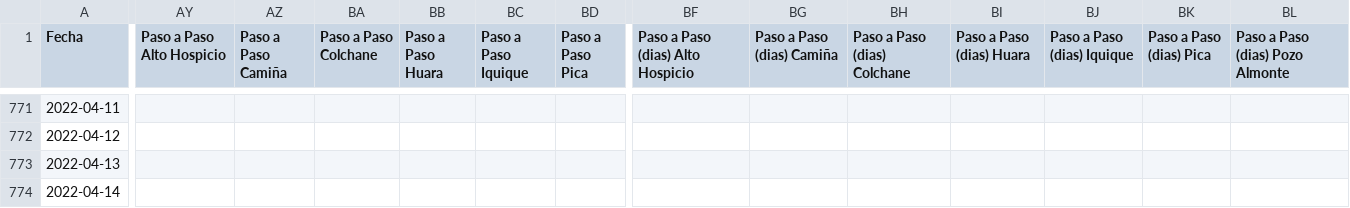
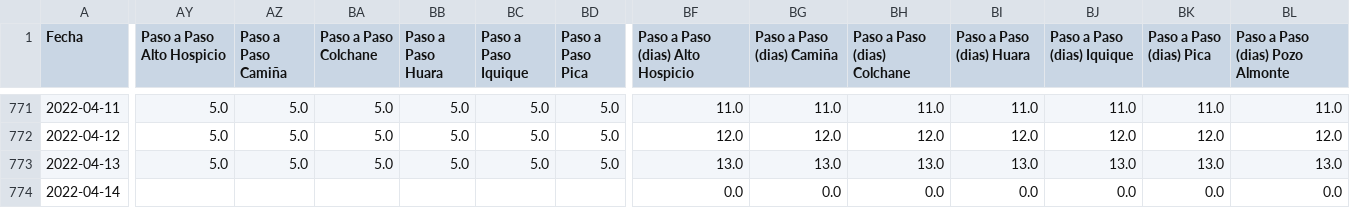
Before and after one commit to pandemiaventana/pandemiaventana, a CSV file: out/site/csv/numeralab.csv, drawn as a sheet; only a part is shown, gaps mark what is left out; the diff covers the shown part only; the diff names each change by its address in the sheet, - before the commit and + after, or states it on an @@ line.

```diff
--- a/out/site/csv/numeralab.csv
+++ b/out/site/csv/numeralab.csv
-AY771:AY773 (Paso a Paso Alto Hospicio): (empty)
+AY771:AY773 (Paso a Paso Alto Hospicio): 5.0
-AZ771:AZ773 (Paso a Paso Camiña): (empty)
+AZ771:AZ773 (Paso a Paso Camiña): 5.0
-BA771:BA773 (Paso a Paso Colchane): (empty)
+BA771:BA773 (Paso a Paso Colchane): 5.0
-BB771:BB773 (Paso a Paso Huara): (empty)
+BB771:BB773 (Paso a Paso Huara): 5.0
-BC771:BC773 (Paso a Paso Iquique): (empty)
+BC771:BC773 (Paso a Paso Iquique): 5.0
-BD771:BD773 (Paso a Paso Pica): (empty)
+BD771:BD773 (Paso a Paso Pica): 5.0
-BF771 (Paso a Paso (dias) Alto Hospicio): (empty)
+BF771 (Paso a Paso (dias) Alto Hospicio): 11.0
-BG771 (Paso a Paso (dias) Camiña): (empty)
+BG771 (Paso a Paso (dias) Camiña): 11.0
-BH771 (Paso a Paso (dias) Colchane): (empty)
+BH771 (Paso a Paso (dias) Colchane): 11.0
-BI771 (Paso a Paso (dias) Huara): (empty)
+BI771 (Paso a Paso (dias) Huara): 11.0
-BJ771 (Paso a Paso (dias) Iquique): (empty)
+BJ771 (Paso a Paso (dias) Iquique): 11.0
-BK771 (Paso a Paso (dias) Pica): (empty)
+BK771 (Paso a Paso (dias) Pica): 11.0
-BL771 (Paso a Paso (dias) Pozo Almonte): (empty)
+BL771 (Paso a Paso (dias) Pozo Almonte): 11.0
-BF772 (Paso a Paso (dias) Alto Hospicio): (empty)
+BF772 (Paso a Paso (dias) Alto Hospicio): 12.0
-BG772 (Paso a Paso (dias) Camiña): (empty)
+BG772 (Paso a Paso (dias) Camiña): 12.0
-BH772 (Paso a Paso (dias) Colchane): (empty)
+BH772 (Paso a Paso (dias) Colchane): 12.0
-BI772 (Paso a Paso (dias) Huara): (empty)
+BI772 (Paso a Paso (dias) Huara): 12.0
-BJ772 (Paso a Paso (dias) Iquique): (empty)
+BJ772 (Paso a Paso (dias) Iquique): 12.0
-BK772 (Paso a Paso (dias) Pica): (empty)
+BK772 (Paso a Paso (dias) Pica): 12.0
-BL772 (Paso a Paso (dias) Pozo Almonte): (empty)
+BL772 (Paso a Paso (dias) Pozo Almonte): 12.0
-BF773 (Paso a Paso (dias) Alto Hospicio): (empty)
+BF773 (Paso a Paso (dias) Alto Hospicio): 13.0
-BG773 (Paso a Paso (dias) Camiña): (empty)
+BG773 (Paso a Paso (dias) Camiña): 13.0
-BH773 (Paso a Paso (dias) Colchane): (empty)
+BH773 (Paso a Paso (dias) Colchane): 13.0
-BI773 (Paso a Paso (dias) Huara): (empty)
+BI773 (Paso a Paso (dias) Huara): 13.0
-BJ773 (Paso a Paso (dias) Iquique): (empty)
+BJ773 (Paso a Paso (dias) Iquique): 13.0
-BK773 (Paso a Paso (dias) Pica): (empty)
+BK773 (Paso a Paso (dias) Pica): 13.0
-BL773 (Paso a Paso (dias) Pozo Almonte): (empty)
+BL773 (Paso a Paso (dias) Pozo Almonte): 13.0
-BF774 (Paso a Paso (dias) Alto Hospicio): (empty)
+BF774 (Paso a Paso (dias) Alto Hospicio): 0.0
-BG774 (Paso a Paso (dias) Camiña): (empty)
+BG774 (Paso a Paso (dias) Camiña): 0.0
-BH774 (Paso a Paso (dias) Colchane): (empty)
+BH774 (Paso a Paso (dias) Colchane): 0.0
-BI774 (Paso a Paso (dias) Huara): (empty)
+BI774 (Paso a Paso (dias) Huara): 0.0
-BJ774 (Paso a Paso (dias) Iquique): (empty)
+BJ774 (Paso a Paso (dias) Iquique): 0.0
-BK774 (Paso a Paso (dias) Pica): (empty)
+BK774 (Paso a Paso (dias) Pica): 0.0
-BL774 (Paso a Paso (dias) Pozo Almonte): (empty)
+BL774 (Paso a Paso (dias) Pozo Almonte): 0.0
```
Also changed, not shown: 45 edited cells elsewhere in this file, 54 other files.
